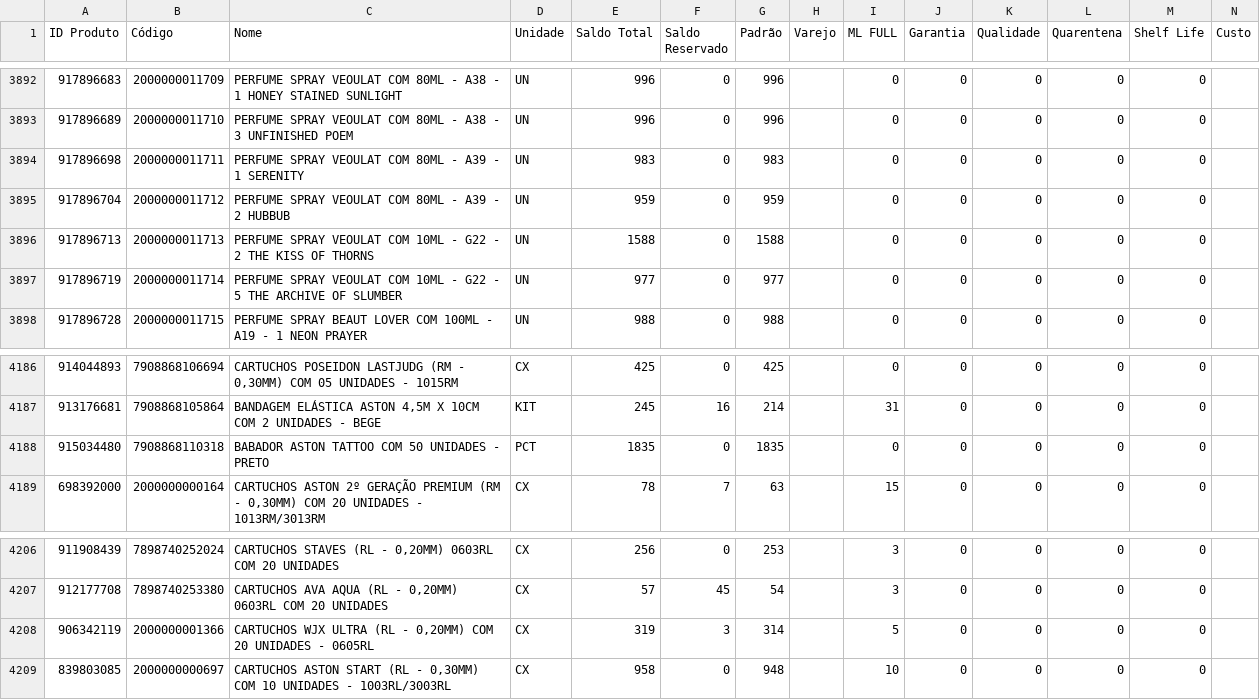
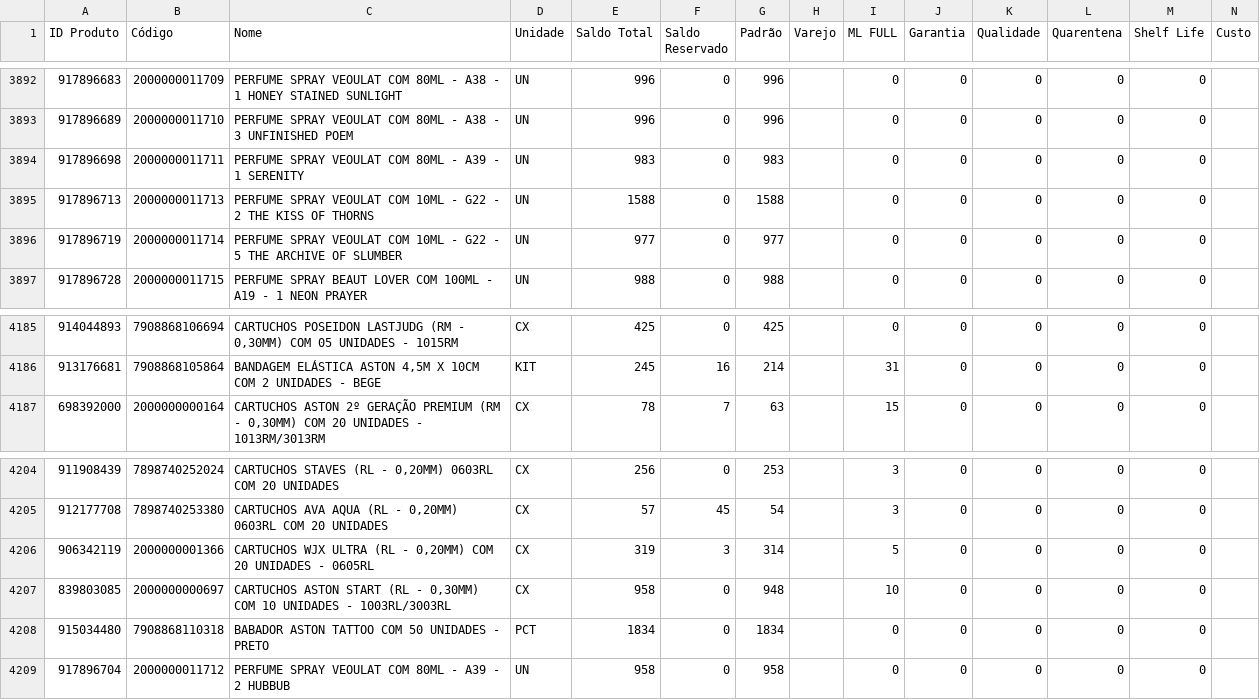
Before and after one commit to JhonatanAlmeida02/Pdg-Tiny-Importacoes, a CSV file: TB_bases/Tb_BaseEstoque_Tiny.csv, drawn as a sheet; only a part is shown, gaps mark what is left out.

```diff
--- a/TB_bases/Tb_BaseEstoque_Tiny.csv
+++ b/TB_bases/Tb_BaseEstoque_Tiny.csv
@@ -3894,3 +3894,2 @@
 917896698;2000000011711;PERFUME SPRAY VEOULAT COM 80ML - A39 - 1 SERENITY;UN;983;0;983;;0;0;0;0;0;
-917896704;2000000011712;PERFUME SPRAY VEOULAT COM 80ML - A39 - 2 HUBBUB;UN;959;0;959;;0;0;0;0;0;
 917896713;2000000011713;PERFUME SPRAY VEOULAT COM 10ML - G22 - 2 THE KISS OF THORNS;UN;1588;0;1588;;0;0;0;0;0;
@@ -4187,3 +4186,2 @@
 913176681;7908868105864;BANDAGEM ELÁSTICA ASTON 4,5M X 10CM COM 2 UNIDADES - BEGE;KIT;245;16;214;;31;0;0;0;0;
-915034480;7908868110318;BABADOR ASTON TATTOO COM 50 UNIDADES - PRETO;PCT;1835;0;1835;;0;0;0;0;0;
 698392000;2000000000164;CARTUCHOS ASTON 2º GERAÇÃO PREMIUM (RM - 0,30MM) COM 20 UNIDADES - 1013RM/3013RM;CX;78;7;63;;15;0;0;0;0;
@@ -4209 +4207,3 @@
 839803085;2000000000697;CARTUCHOS ASTON START (RL - 0,30MM) COM 10 UNIDADES - 1003RL/3003RL;CX;958;0;948;;10;0;0;0;0;
+915034480;7908868110318;BABADOR ASTON TATTOO COM 50 UNIDADES - PRETO;PCT;1834;0;1834;;0;0;0;0;0;
+917896704;2000000011712;PERFUME SPRAY VEOULAT COM 80ML - A39 - 2 HUBBUB;UN;958;0;958;;0;0;0;0;0;
```
Also changed, not shown: 1 other file.
